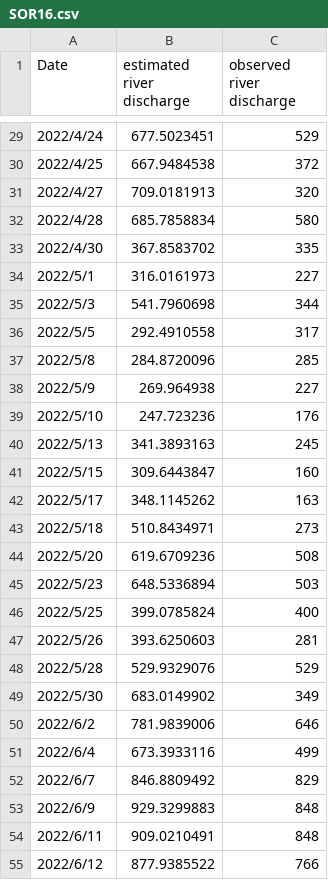
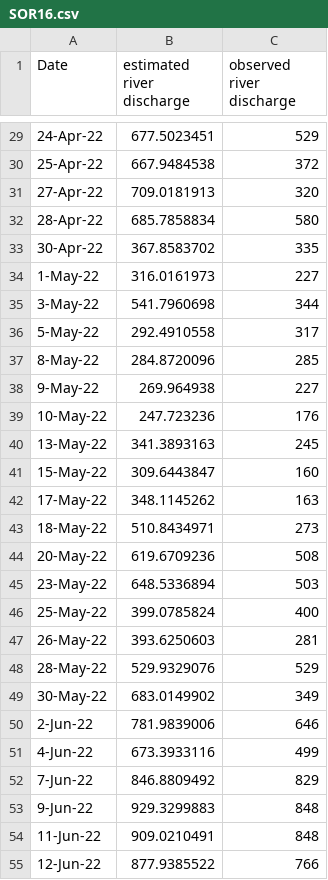
Before and after one commit to QHQHQHL/Dataset, a CSV file: SOR16.csv, drawn as a sheet; only a part is shown, gaps mark what is left out; the diff covers the shown part only.

```diff
--- a/SOR16.csv
+++ b/SOR16.csv
@@ -29,27 +29,27 @@ Date,estimated river discharge,observed river discharge
-2022/4/24,677.5023451,529
-2022/4/25,667.9484538,372
-2022/4/27,709.0181913,320
-2022/4/28,685.7858834,580
-2022/4/30,367.8583702,335
-2022/5/1,316.0161973,227
-2022/5/3,541.7960698,344
-2022/5/5,292.4910558,317
-2022/5/8,284.8720096,285
-2022/5/9,269.964938,227
-2022/5/10,247.723236,176
-2022/5/13,341.3893163,245
-2022/5/15,309.6443847,160
-2022/5/17,348.1145262,163
-2022/5/18,510.8434971,273
-2022/5/20,619.6709236,508
-2022/5/23,648.5336894,503
-2022/5/25,399.0785824,400
-2022/5/26,393.6250603,281
-2022/5/28,529.9329076,529
-2022/5/30,683.0149902,349
-2022/6/2,781.9839006,646
-2022/6/4,673.3933116,499
-2022/6/7,846.8809492,829
-2022/6/9,929.3299883,848
-2022/6/11,909.0210491,848
-2022/6/12,877.9385522,766
+24-Apr-22,677.5023451,529
+25-Apr-22,667.9484538,372
+27-Apr-22,709.0181913,320
+28-Apr-22,685.7858834,580
+30-Apr-22,367.8583702,335
+1-May-22,316.0161973,227
+3-May-22,541.7960698,344
+5-May-22,292.4910558,317
+8-May-22,284.8720096,285
+9-May-22,269.964938,227
+10-May-22,247.723236,176
+13-May-22,341.3893163,245
+15-May-22,309.6443847,160
+17-May-22,348.1145262,163
+18-May-22,510.8434971,273
+20-May-22,619.6709236,508
+23-May-22,648.5336894,503
+25-May-22,399.0785824,400
+26-May-22,393.6250603,281
+28-May-22,529.9329076,529
+30-May-22,683.0149902,349
+2-Jun-22,781.9839006,646
+4-Jun-22,673.3933116,499
+7-Jun-22,846.8809492,829
+9-Jun-22,929.3299883,848
+11-Jun-22,909.0210491,848
+12-Jun-22,877.9385522,766
```
Also changed, not shown: 85 edited cells elsewhere in this file, 17 other files.
